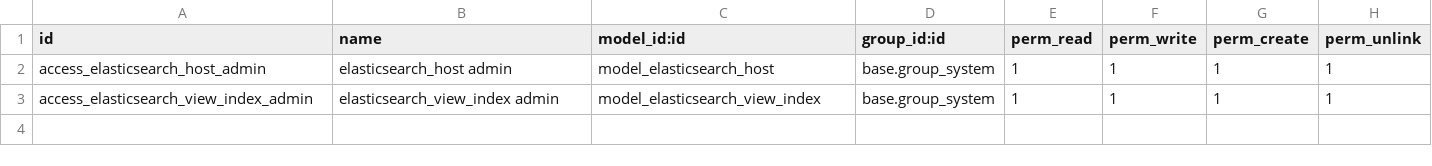
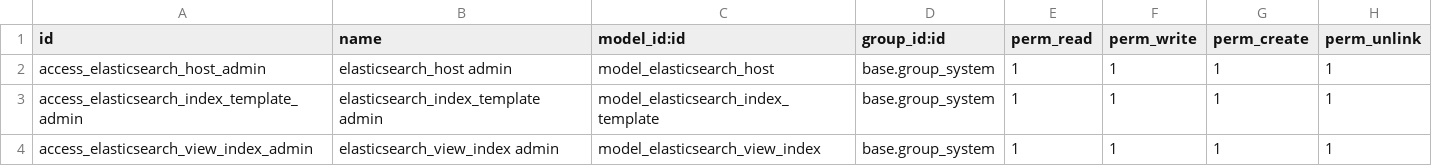
Before and after one commit to camptocamp/odoo-elasticsearch-kibana, a CSV file: elasticsearch_view_export/security/ir.model.access.csv, drawn as a sheet.

Commit message:
Add configuration of index templates
We need them to configure correctly the new indexes

```diff
--- a/elasticsearch_view_export/security/ir.model.access.csv
+++ b/elasticsearch_view_export/security/ir.model.access.csv
@@ -2,2 +2,3 @@ id,name,model_id:id,group_id:id,perm_read,perm_write,perm_create,perm_unlink
 access_elasticsearch_host_admin,elasticsearch_host admin,model_elasticsearch_host,base.group_system,1,1,1,1
+access_elasticsearch_index_template_admin,elasticsearch_index_template admin,model_elasticsearch_index_template,base.group_system,1,1,1,1
 access_elasticsearch_view_index_admin,elasticsearch_view_index admin,model_elasticsearch_view_index,base.group_system,1,1,1,1
```
Also changed, not shown: 7 other files.
